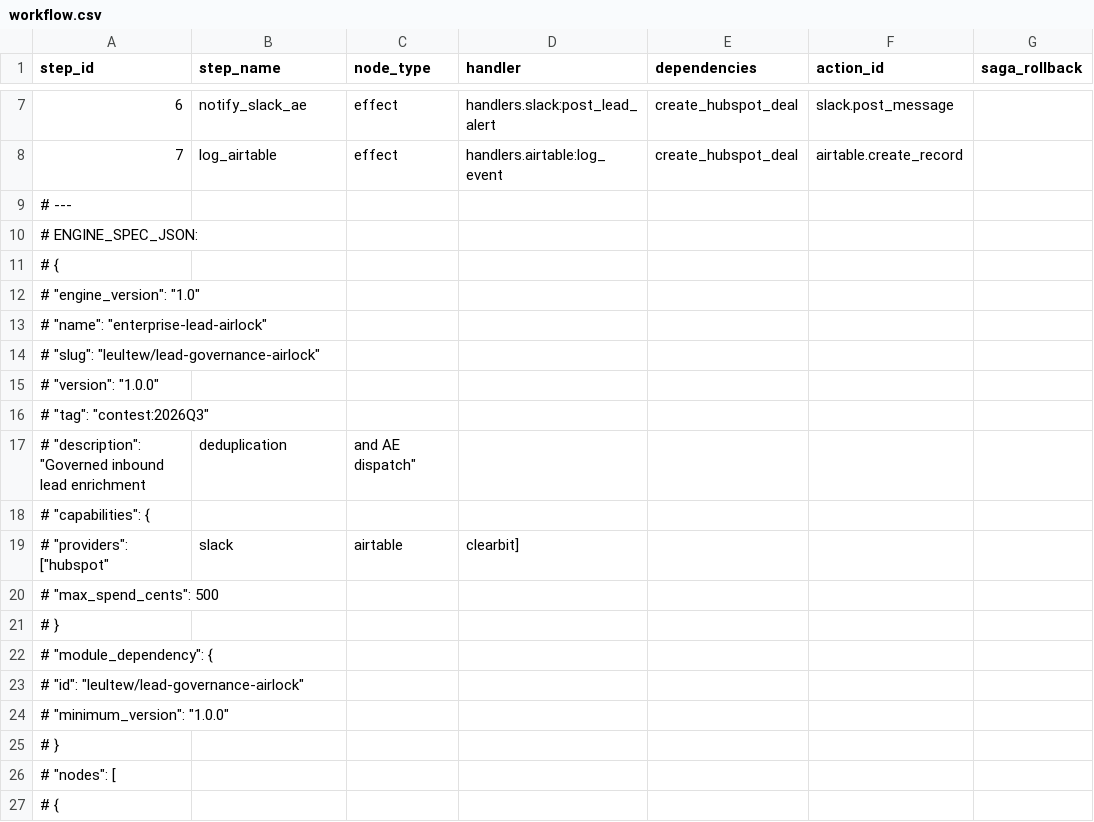
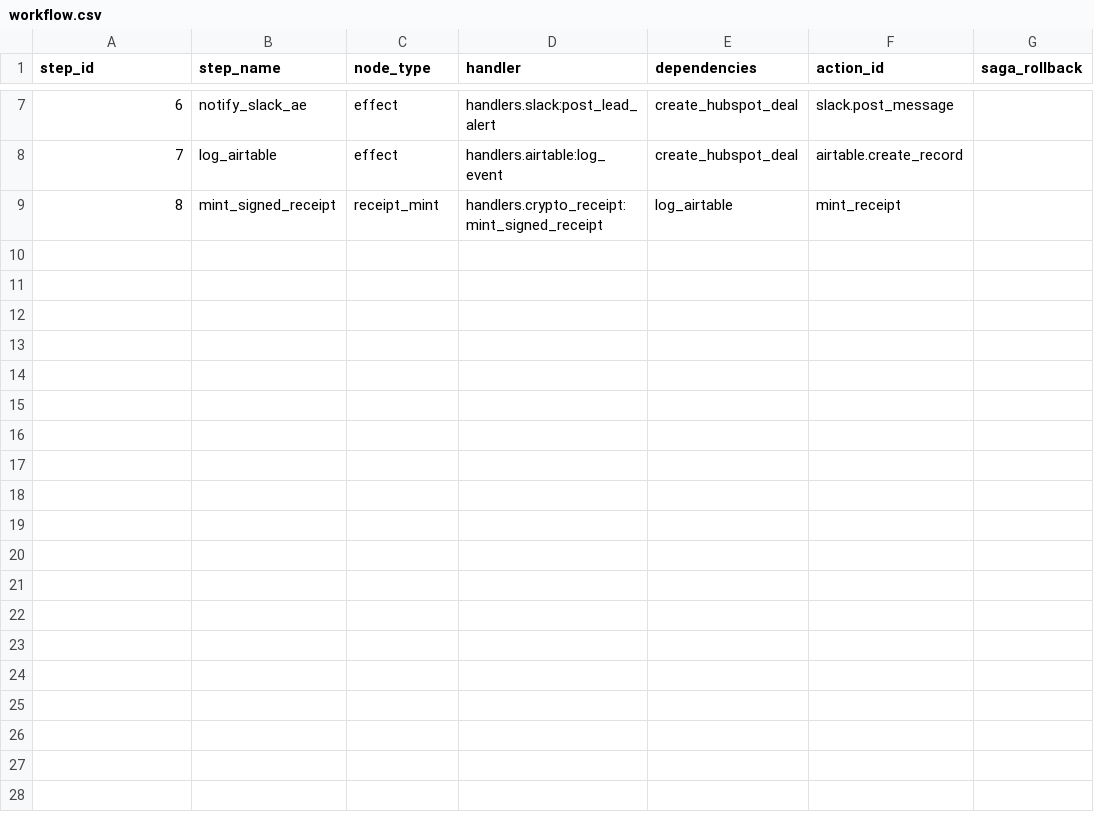
Before and after one commit to LeulTew/railcall-lead-governance-airlock, a CSV file: workflow.csv, drawn as a sheet; only a part is shown, gaps mark what is left out; the diff covers the shown part only; the diff names each change by its address in the sheet, - before the commit and + after, or states it on an @@ line.

Commit message:
feat: clean workflow.csv to 8-step DAG and verify passing with local railcall audit and verify CLI

```diff
--- a/workflow.csv
+++ b/workflow.csv
@@ column A (step_id) renumbered in row 9 @@
-B9 (step_name): (empty)
+B9 (step_name): mint_signed_receipt
-C9 (node_type): (empty)
+C9 (node_type): receipt_mint
-D9 (handler): (empty)
+D9 (handler): handlers.crypto_receipt:mint_signed_receipt
-E9 (dependencies): (empty)
+E9 (dependencies): log_airtable
-F9 (action_id): (empty)
+F9 (action_id): mint_receipt
-row 10: # ENGINE_SPEC_JSON:
-row 11: # {
-row 12: # "engine_version": "1.0"
-row 13: # "name": "enterprise-lead-airlock"
-row 14: # "slug": "leultew/lead-governance-airlock"
-row 15: # "version": "1.0.0"
-row 16: # "tag": "contest:2026Q3"
-row 17: # "description": "Governed inbound lead enrichment | deduplication | and AE dispatch"
-row 18: # "capabilities": {
-row 19: # "providers": ["hubspot" | slack | airtable | clearbit]
-row 20: # "max_spend_cents": 500
-row 21: # }
-row 22: # "module_dependency": {
-row 23: # "id": "leultew/lead-governance-airlock"
-row 24: # "minimum_version": "1.0.0"
-row 25: # }
-row 26: # "nodes": [
-row 27: # {
```
Also changed, not shown: 53 removed rows elsewhere in this file, 1 other file.
